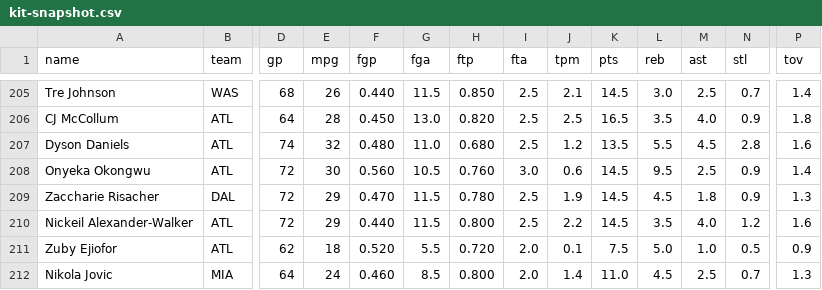
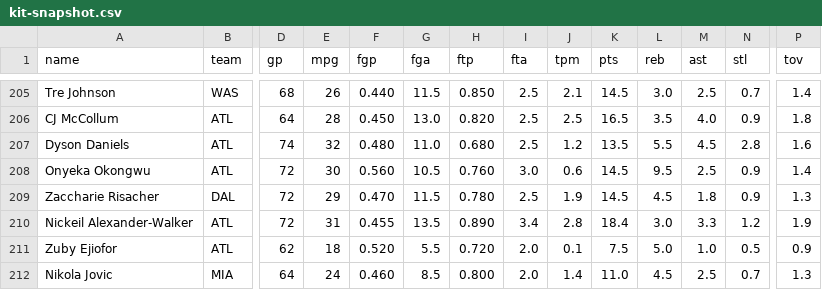
Before and after one commit to nic095layson/yahoo-fantasy-basketball, a CSV file: data/kit-snapshot.csv, drawn as a sheet; only a part is shown, gaps mark what is left out; the diff names each change by its address in the sheet, - before the commit and + after, or states it on an @@ line.

```diff
--- a/data/kit-snapshot.csv
+++ b/data/kit-snapshot.csv
-E210 (mpg): 29
+E210 (mpg): 31
-F210 (fgp): 0.440
+F210 (fgp): 0.455
-G210 (fga): 11.5
+G210 (fga): 13.5
-H210 (ftp): 0.800
+H210 (ftp): 0.890
-I210 (fta): 2.5
+I210 (fta): 3.4
-J210 (tpm): 2.2
+J210 (tpm): 2.8
-K210 (pts): 14.5
+K210 (pts): 18.4
-L210 (reb): 3.5
+L210 (reb): 3.0
-M210 (ast): 4.0
+M210 (ast): 3.3
-P210 (tov): 1.6
+P210 (tov): 1.9
```
Also changed, not shown: data/players.csv, 7 other files.
